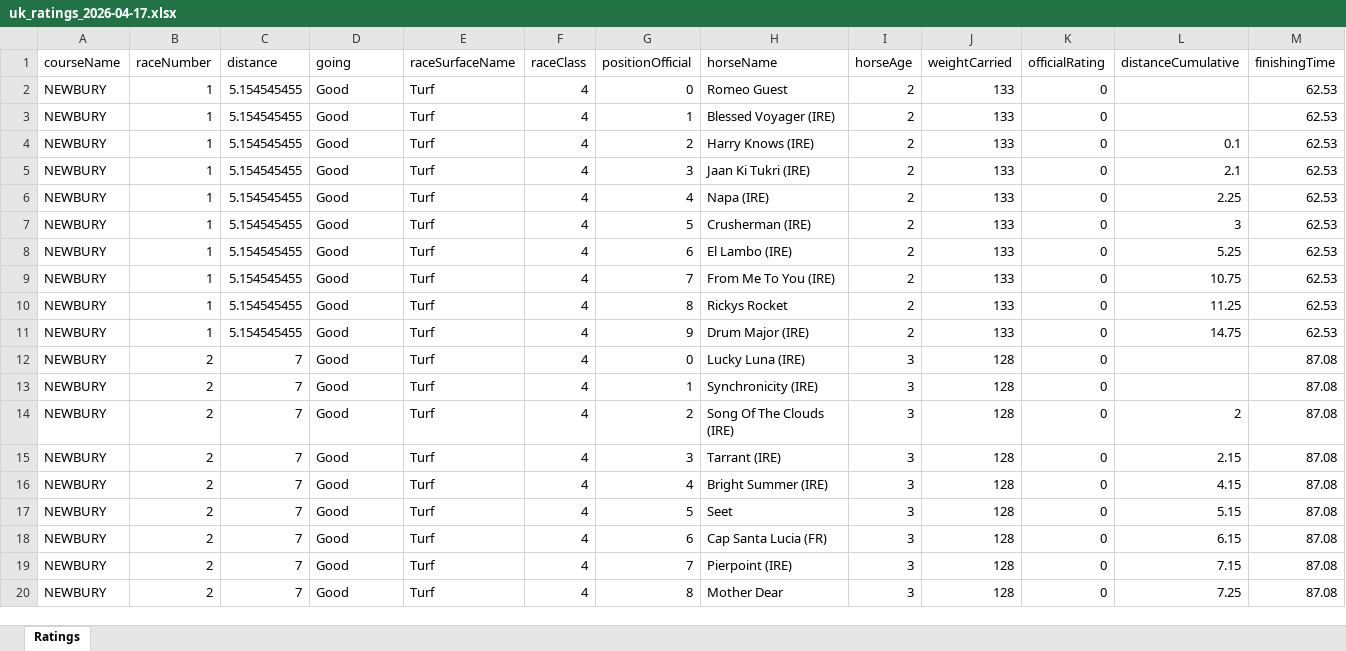
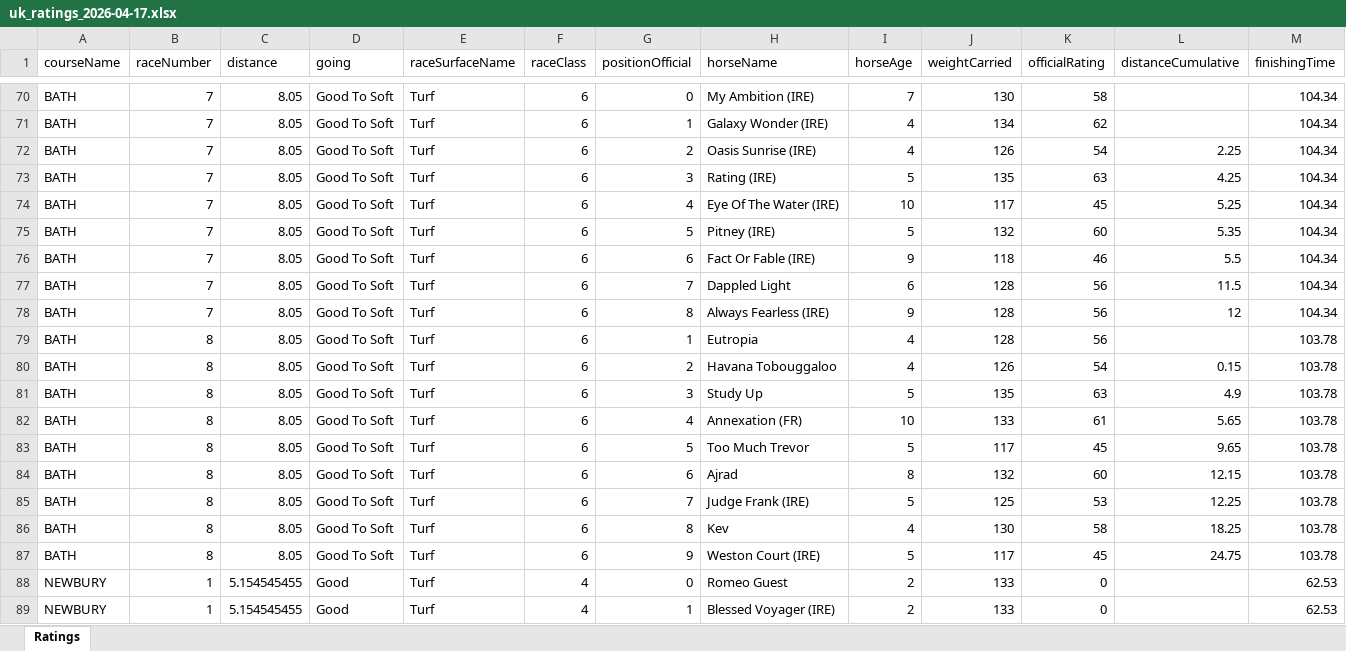
Before and after one commit to tomwilson41986/racing-speed-figures, an Excel workbook: output/daily_ratings/uk_ratings_2026-04-17.xlsx, sheet Ratings, drawn as a sheet; only a part is shown, gaps mark what is left out; the shorter side is filled out with more unchanged rows; values as stored, in another font and other column widths than the file's, no borders; rows hold the shown columns only; the diff covers the shown part only; the diff names each change by its address in the sheet, - before the commit and + after, or states it on an @@ line.

```diff
--- a/output/daily_ratings/uk_ratings_2026-04-17.xlsx (sheet Ratings)
+++ b/output/daily_ratings/uk_ratings_2026-04-17.xlsx (sheet Ratings)
+row 70: BATH | 7 | 8.05 | Good To Soft | Turf | 6 | 0 | My Ambition (IRE) | 7 | 130 | 58 |  | 104.34
+row 71: BATH | 7 | 8.05 | Good To Soft | Turf | 6 | 1 | Galaxy Wonder (IRE) | 4 | 134 | 62 |  | 104.34
+row 72: BATH | 7 | 8.05 | Good To Soft | Turf | 6 | 2 | Oasis Sunrise (IRE) | 4 | 126 | 54 | 2.25 | 104.34
+row 73: BATH | 7 | 8.05 | Good To Soft | Turf | 6 | 3 | Rating (IRE) | 5 | 135 | 63 | 4.25 | 104.34
+row 74: BATH | 7 | 8.05 | Good To Soft | Turf | 6 | 4 | Eye Of The Water (IRE) | 10 | 117 | 45 | 5.25 | 104.34
+row 75: BATH | 7 | 8.05 | Good To Soft | Turf | 6 | 5 | Pitney (IRE) | 5 | 132 | 60 | 5.35 | 104.34
+row 76: BATH | 7 | 8.05 | Good To Soft | Turf | 6 | 6 | Fact Or Fable (IRE) | 9 | 118 | 46 | 5.5 | 104.34
+row 77: BATH | 7 | 8.05 | Good To Soft | Turf | 6 | 7 | Dappled Light | 6 | 128 | 56 | 11.5 | 104.34
+row 78: BATH | 7 | 8.05 | Good To Soft | Turf | 6 | 8 | Always Fearless (IRE) | 9 | 128 | 56 | 12 | 104.34
+row 79: BATH | 8 | 8.05 | Good To Soft | Turf | 6 | 1 | Eutropia | 4 | 128 | 56 |  | 103.78
+row 80: BATH | 8 | 8.05 | Good To Soft | Turf | 6 | 2 | Havana Tobouggaloo | 4 | 126 | 54 | 0.15 | 103.78
+row 81: BATH | 8 | 8.05 | Good To Soft | Turf | 6 | 3 | Study Up | 5 | 135 | 63 | 4.9 | 103.78
+row 82: BATH | 8 | 8.05 | Good To Soft | Turf | 6 | 4 | Annexation (FR) | 10 | 133 | 61 | 5.65 | 103.78
+row 83: BATH | 8 | 8.05 | Good To Soft | Turf | 6 | 5 | Too Much Trevor | 5 | 117 | 45 | 9.65 | 103.78
+row 84: BATH | 8 | 8.05 | Good To Soft | Turf | 6 | 6 | Ajrad | 8 | 132 | 60 | 12.15 | 103.78
+row 85: BATH | 8 | 8.05 | Good To Soft | Turf | 6 | 7 | Judge Frank (IRE) | 5 | 125 | 53 | 12.25 | 103.78
+row 86: BATH | 8 | 8.05 | Good To Soft | Turf | 6 | 8 | Kev | 4 | 130 | 58 | 18.25 | 103.78
+row 87: BATH | 8 | 8.05 | Good To Soft | Turf | 6 | 9 | Weston Court (IRE) | 5 | 117 | 45 | 24.75 | 103.78
```
Also changed, not shown: 68 added rows elsewhere in this sheet, 3 other files.
